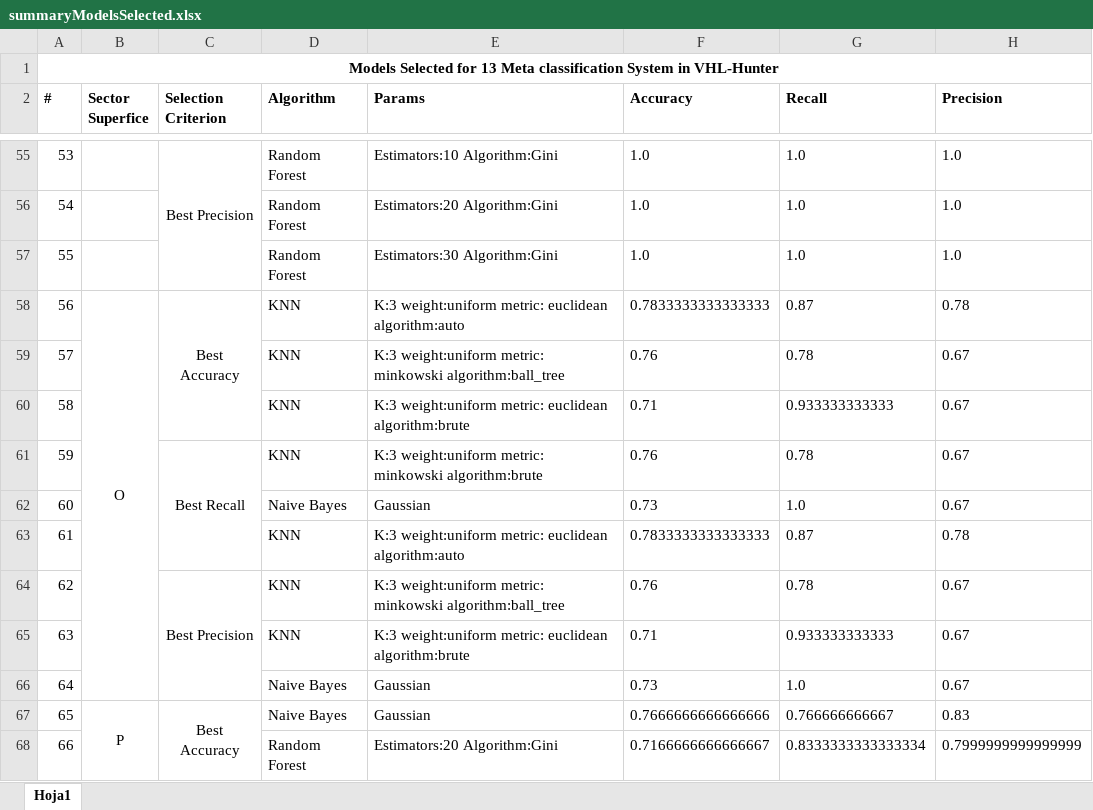
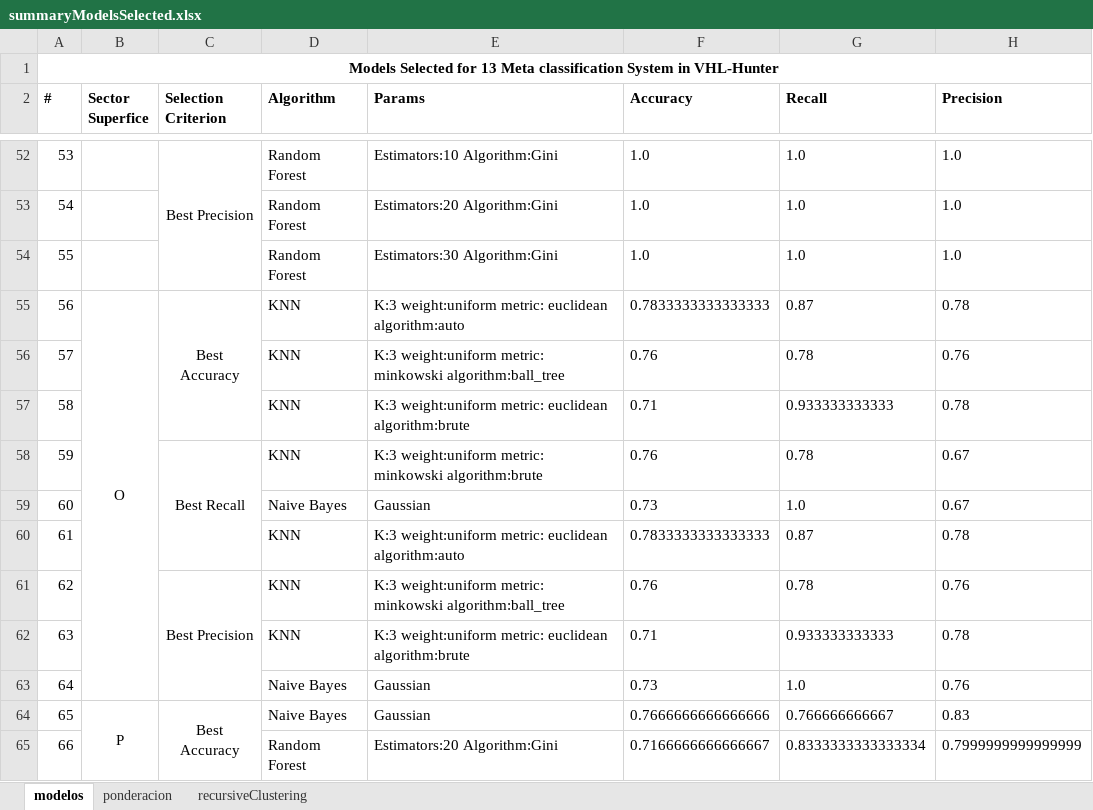
Before and after one commit to dMedinaO/trainingdataprotein, an Excel workbook: summaryModelsSelected.xlsx, sheet modelos, drawn as a sheet; only a part is shown, gaps mark what is left out; values as stored, in another font and other column widths than the file's, no borders; addresses are those after the commit; the diff covers the shown part only; the diff names each change by its address in the sheet, - before the commit and + after, or states it on an @@ line.

```diff
--- a/summaryModelsSelected.xlsx (sheet modelos)
+++ b/summaryModelsSelected.xlsx (sheet modelos)
-sheet tab: Hoja1
+sheet tab: modelos
+sheet tab: ponderacion
+sheet tab: recursiveClustering
-H56 (Precision): 0.67
+H56 (Precision): 0.76
-H57 (Precision): 0.67
+H57 (Precision): 0.78
-H61 (Precision): 0.67
+H61 (Precision): 0.76
-H62 (Precision): 0.67
+H62 (Precision): 0.78
-H63 (Precision): 0.67
+H63 (Precision): 0.76
```
Also changed, not shown: 3 removed rows, 30 edited cells, merged cells and row numbers in column A elsewhere in this sheet, 10 other files.
